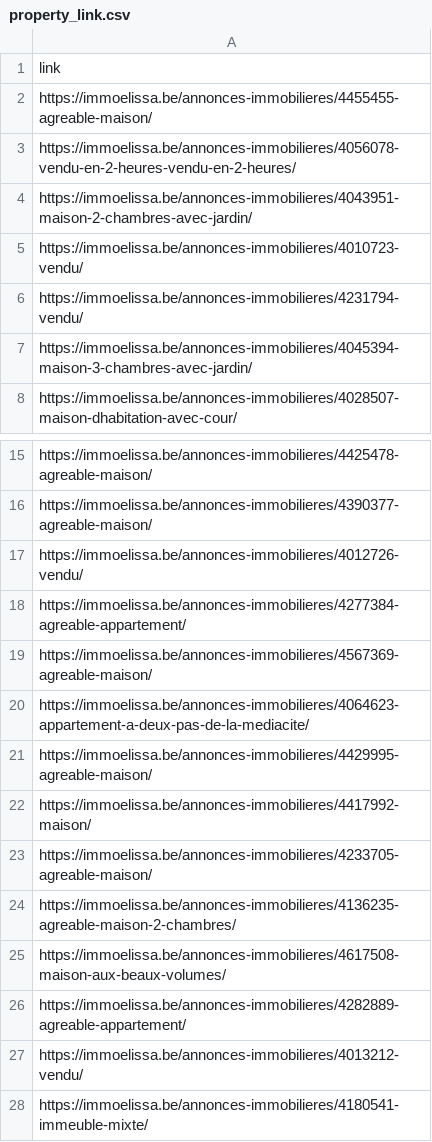
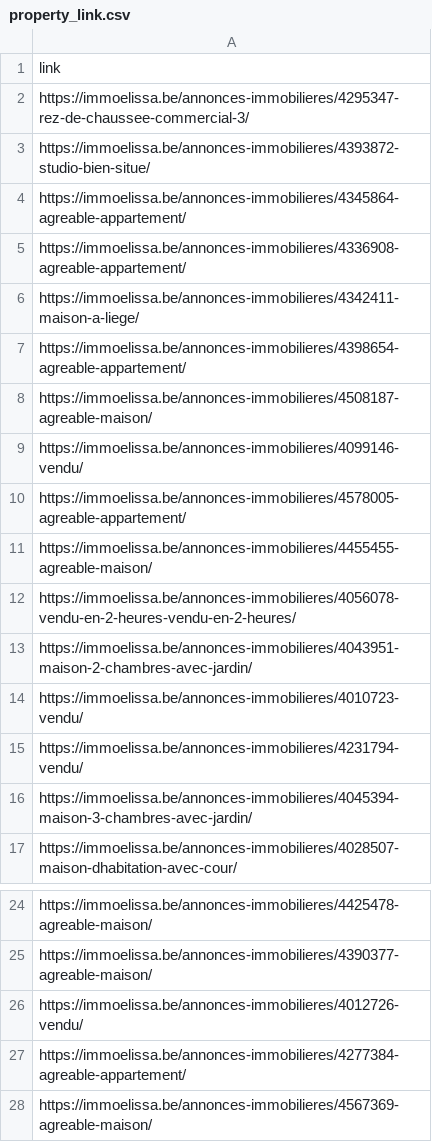
Before and after one commit to hsinhandev/challenge-collecting-data, a CSV file: data/property_link.csv, drawn as a sheet; only a part is shown, gaps mark what is left out.

```diff
--- a/data/property_link.csv
+++ b/data/property_link.csv
@@ -1,2 +1,11 @@
 link
+https://immoelissa.be/annonces-immobilieres/4295347-rez-de-chaussee-commercial-3/
+https://immoelissa.be/annonces-immobilieres/4393872-studio-bien-situe/
+https://immoelissa.be/annonces-immobilieres/4345864-agreable-appartement/
+https://immoelissa.be/annonces-immobilieres/4336908-agreable-appartement/
+https://immoelissa.be/annonces-immobilieres/4342411-maison-a-liege/
+https://immoelissa.be/annonces-immobilieres/4398654-agreable-appartement/
+https://immoelissa.be/annonces-immobilieres/4508187-agreable-maison/
+https://immoelissa.be/annonces-immobilieres/4099146-vendu/
+https://immoelissa.be/annonces-immobilieres/4578005-agreable-appartement/
 https://immoelissa.be/annonces-immobilieres/4455455-agreable-maison/
@@ -19,10 +28 @@ https://immoelissa.be/annonces-immobilieres/4277384-agreable-appartement/
 https://immoelissa.be/annonces-immobilieres/4567369-agreable-maison/
-https://immoelissa.be/annonces-immobilieres/4064623-appartement-a-deux-pas-de-la-mediacite/
-https://immoelissa.be/annonces-immobilieres/4429995-agreable-maison/
-https://immoelissa.be/annonces-immobilieres/4417992-maison/
-https://immoelissa.be/annonces-immobilieres/4233705-agreable-maison/
-https://immoelissa.be/annonces-immobilieres/4136235-agreable-maison-2-chambres/
-https://immoelissa.be/annonces-immobilieres/4617508-maison-aux-beaux-volumes/
-https://immoelissa.be/annonces-immobilieres/4282889-agreable-appartement/
-https://immoelissa.be/annonces-immobilieres/4013212-vendu/
-https://immoelissa.be/annonces-immobilieres/4180541-immeuble-mixte/
```
Also changed, not shown: 1 other file.
